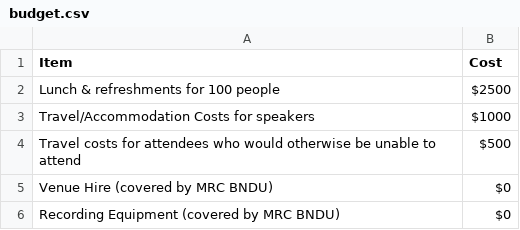
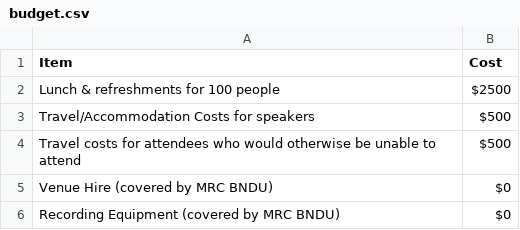
Before and after one commit to alexmorley/RNROxford, a CSV file: applications/MozMiniGrant/budget.csv, drawn as a sheet.

```diff
--- a/applications/MozMiniGrant/budget.csv
+++ b/applications/MozMiniGrant/budget.csv
@@ -2,3 +2,3 @@
 "Lunch & refreshments for 100 people","$2500"
-"Travel/Accommodation Costs for speakers","$1000"
+"Travel/Accommodation Costs for speakers","$500"
 "Travel costs for attendees who would otherwise be unable to attend","$500"
```
Also changed, not shown: 3 other files.
